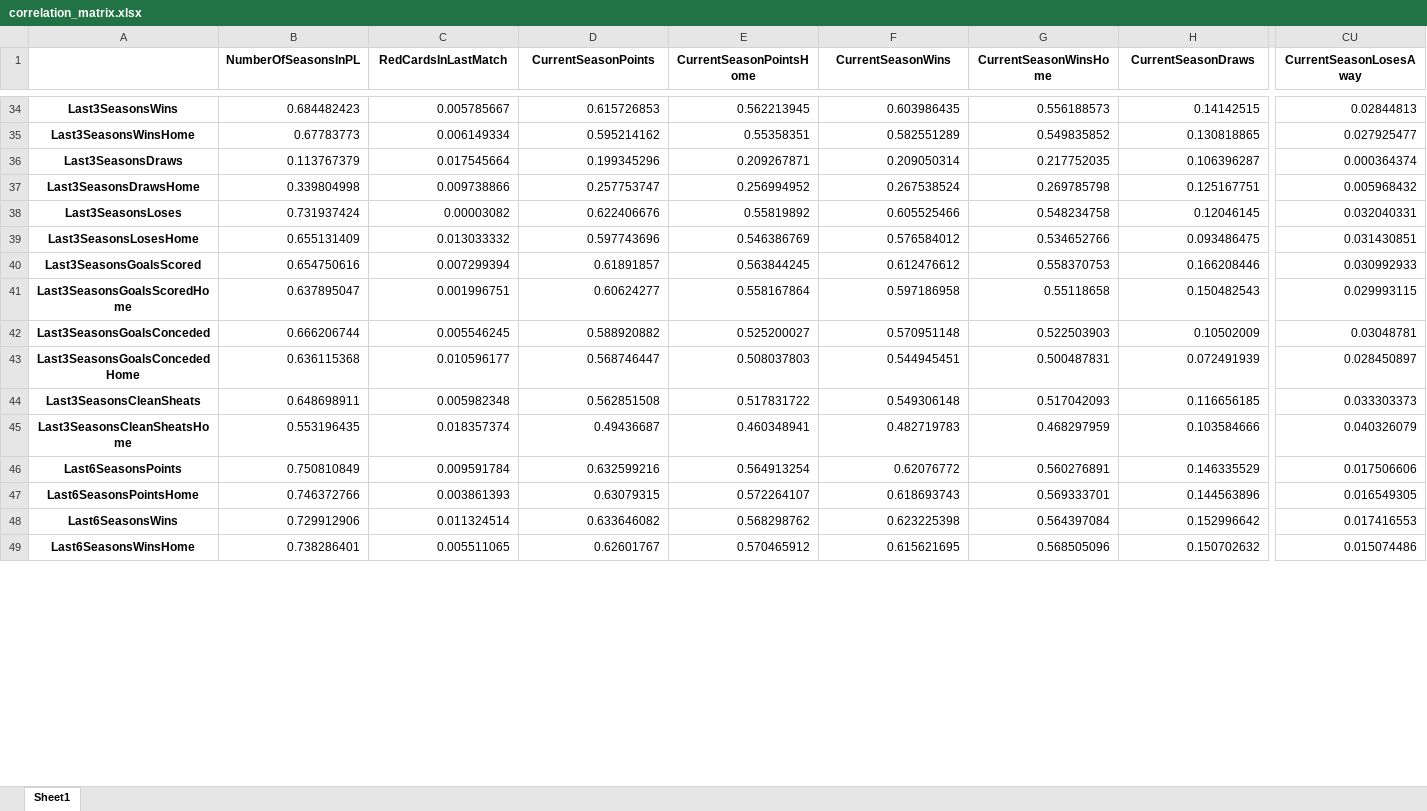
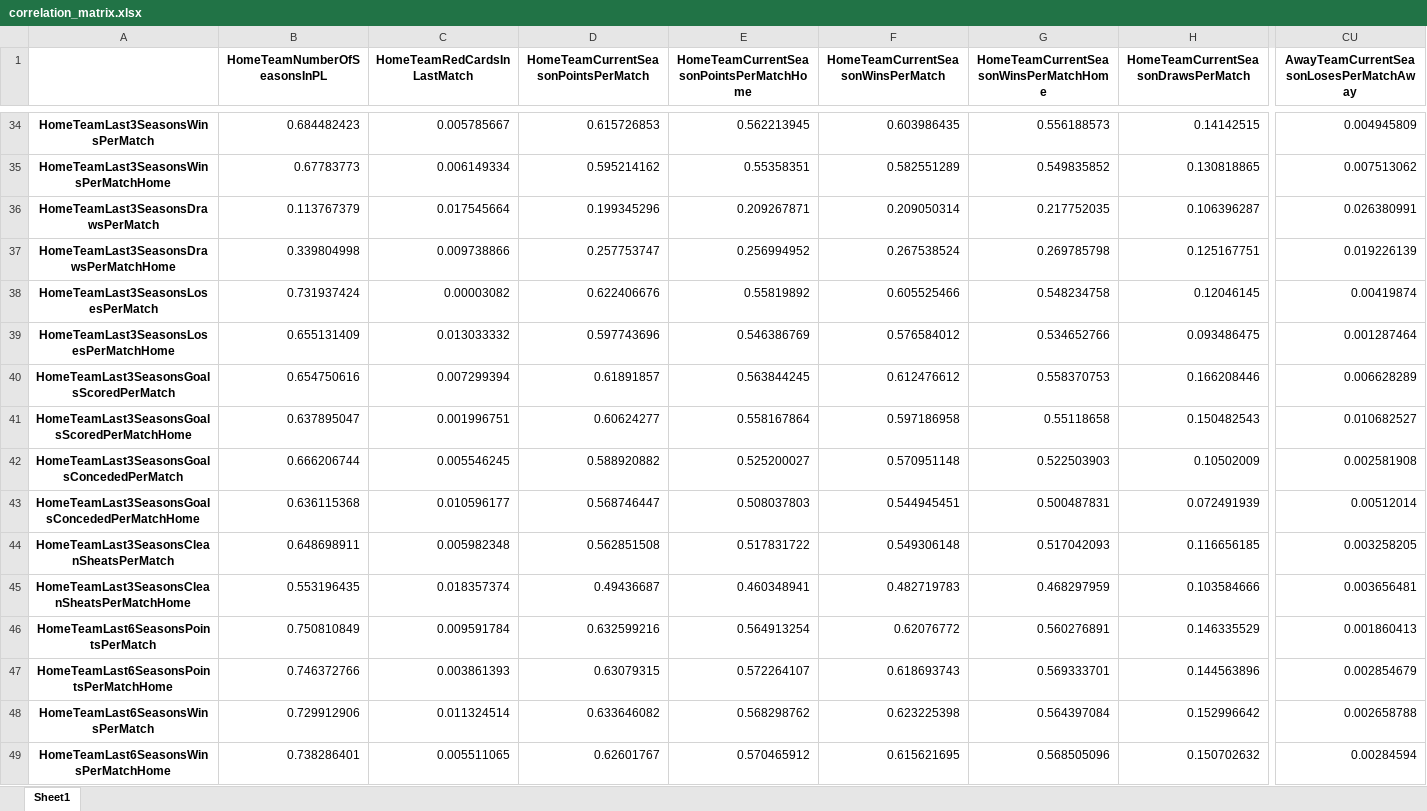
Before and after one commit to lukaszkapron/Engineering_Diploma_Project_Python, an Excel workbook: correlation_matrix.xlsx, sheet Sheet1, drawn as a sheet; only a part is shown, gaps mark what is left out; values as stored, in another font and other column widths than the file's, no borders; the diff covers the shown part only; the diff names each change by its address in the sheet, - before the commit and + after, or states it on an @@ line.

```diff
--- a/correlation_matrix.xlsx (sheet Sheet1)
+++ b/correlation_matrix.xlsx (sheet Sheet1)
-B1: NumberOfSeasonsInPL
+B1: HomeTeamNumberOfSeasonsInPL
-C1: RedCardsInLastMatch
+C1: HomeTeamRedCardsInLastMatch
-D1: CurrentSeasonPoints
+D1: HomeTeamCurrentSeasonPointsPerMatch
-E1: CurrentSeasonPointsHome
+E1: HomeTeamCurrentSeasonPointsPerMatchHome
-F1: CurrentSeasonWins
+F1: HomeTeamCurrentSeasonWinsPerMatch
-G1: CurrentSeasonWinsHome
+G1: HomeTeamCurrentSeasonWinsPerMatchHome
-H1: CurrentSeasonDraws
+H1: HomeTeamCurrentSeasonDrawsPerMatch
-CU1: CurrentSeasonLosesAway
+CU1: AwayTeamCurrentSeasonLosesPerMatchAway
-A34: Last3SeasonsWins
+A34: HomeTeamLast3SeasonsWinsPerMatch
-CU34: 0.02844813
+CU34: 0.004945809
-A35: Last3SeasonsWinsHome
+A35: HomeTeamLast3SeasonsWinsPerMatchHome
-CU35: 0.027925477
+CU35: 0.007513062
-A36: Last3SeasonsDraws
+A36: HomeTeamLast3SeasonsDrawsPerMatch
-CU36: 0.000364374
+CU36: 0.026380991
-A37: Last3SeasonsDrawsHome
+A37: HomeTeamLast3SeasonsDrawsPerMatchHome
-CU37: 0.005968432
+CU37: 0.019226139
-A38: Last3SeasonsLoses
+A38: HomeTeamLast3SeasonsLosesPerMatch
-CU38: 0.032040331
+CU38: 0.00419874
-A39: Last3SeasonsLosesHome
+A39: HomeTeamLast3SeasonsLosesPerMatchHome
-CU39: 0.031430851
+CU39: 0.001287464
-A40: Last3SeasonsGoalsScored
+A40: HomeTeamLast3SeasonsGoalsScoredPerMatch
-CU40: 0.030992933
+CU40: 0.006628289
-A41: Last3SeasonsGoalsScoredHome
+A41: HomeTeamLast3SeasonsGoalsScoredPerMatchHome
-CU41: 0.029993115
+CU41: 0.010682527
-A42: Last3SeasonsGoalsConceded
+A42: HomeTeamLast3SeasonsGoalsConcededPerMatch
-CU42: 0.03048781
+CU42: 0.002581908
-A43: Last3SeasonsGoalsConcededHome
+A43: HomeTeamLast3SeasonsGoalsConcededPerMatchHome
-CU43: 0.028450897
+CU43: 0.00512014
-A44: Last3SeasonsCleanSheats
+A44: HomeTeamLast3SeasonsCleanSheatsPerMatch
-CU44: 0.033303373
+CU44: 0.003258205
-A45: Last3SeasonsCleanSheatsHome
+A45: HomeTeamLast3SeasonsCleanSheatsPerMatchHome
-CU45: 0.040326079
+CU45: 0.003656481
-A46: Last6SeasonsPoints
+A46: HomeTeamLast6SeasonsPointsPerMatch
-CU46: 0.017506606
+CU46: 0.001860413
-A47: Last6SeasonsPointsHome
+A47: HomeTeamLast6SeasonsPointsPerMatchHome
-CU47: 0.016549305
+CU47: 0.002854679
-A48: Last6SeasonsWins
+A48: HomeTeamLast6SeasonsWinsPerMatch
-CU48: 0.017416553
+CU48: 0.002658788
-A49: Last6SeasonsWinsHome
+A49: HomeTeamLast6SeasonsWinsPerMatchHome
-CU49: 0.015074486
+CU49: 0.00284594
```
Also changed, not shown: 662 edited cells elsewhere in this sheet, X_test.xlsx, correlation_matrix_for_selection.xlsx, 38 other files.
